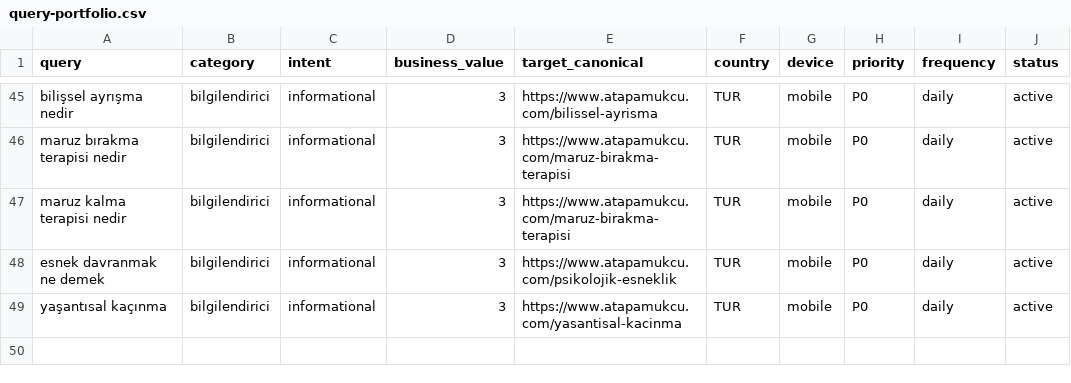
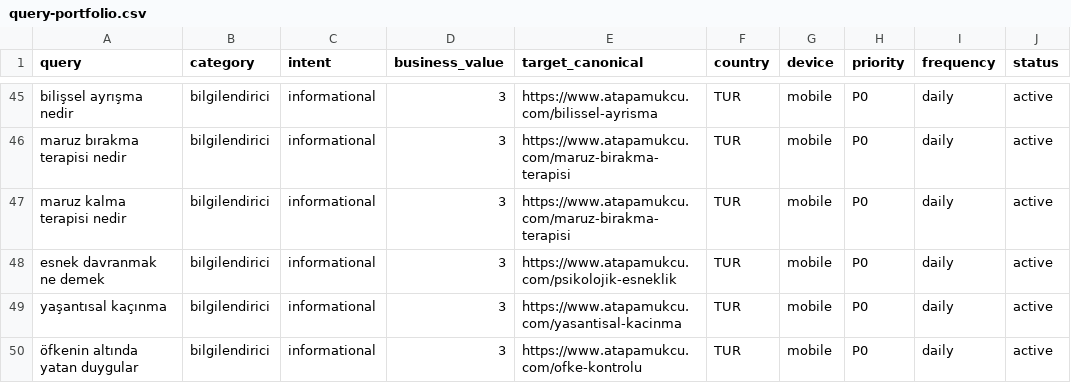
Before and after one commit to omeratapamukcu-ops/atapamukcu.com, a CSV file: seo-ops/query-portfolio.csv, drawn as a sheet; only a part is shown, gaps mark what is left out; the diff names each change by its address in the sheet, - before the commit and + after, or states it on an @@ line.

```diff
--- a/seo-ops/query-portfolio.csv
+++ b/seo-ops/query-portfolio.csv
+row 50: öfkenin altında yatan duygular | bilgilendirici | informational | 3 | https://www.atapamukcu.com/ofke-kontrolu | TUR | mobile | P0 | daily | active
```
Also changed, not shown: seo-ops/backlog.csv, seo-ops/rank-baseline.csv, 7 other files.
